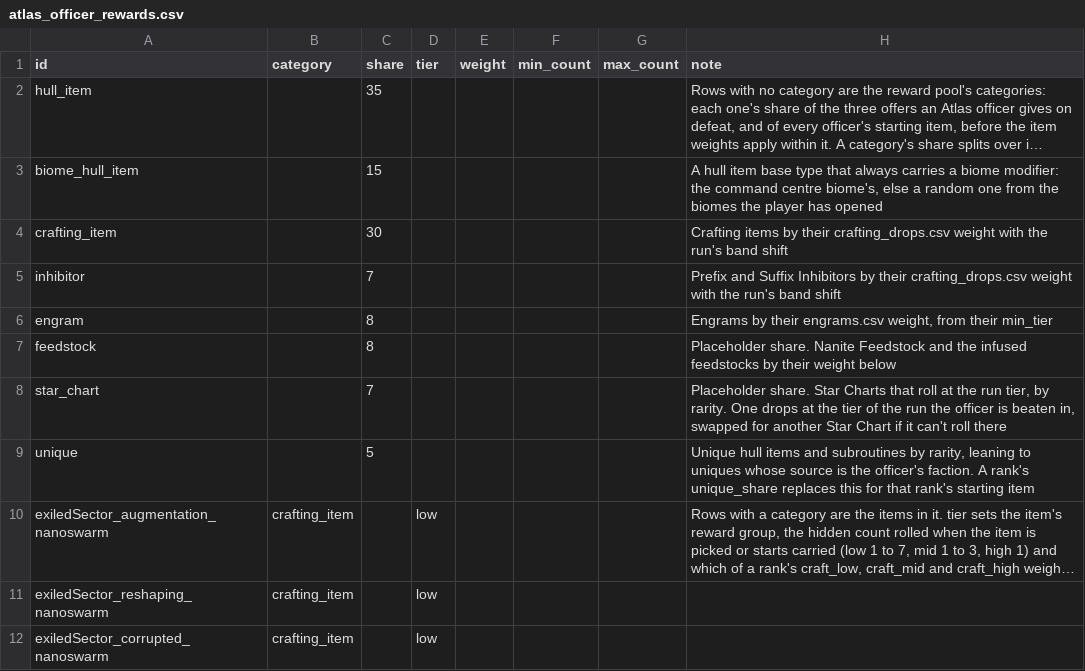
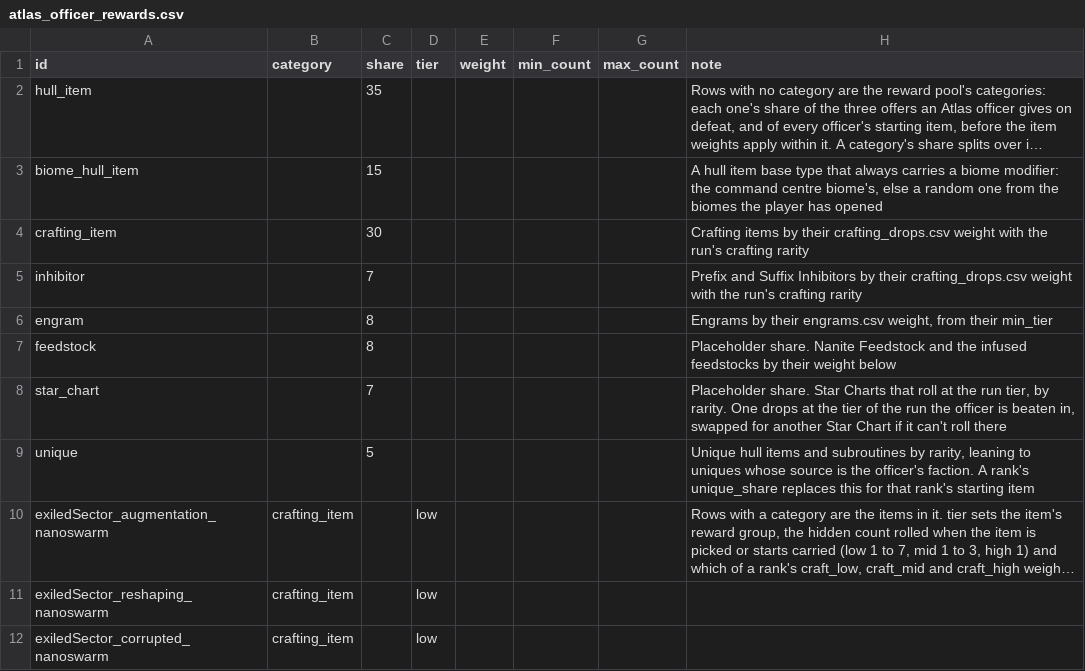
Before and after one commit to ExiledPortals/ExiledSector, a CSV file: data/config/exiledSector/atlas_officer_rewards.csv, drawn as a sheet; only a part is shown; long unchanged cells end in …; the diff names each change by its address in the sheet, - before the commit and + after, or states it on an @@ line.

```diff
--- a/data/config/exiledSector/atlas_officer_rewards.csv
+++ b/data/config/exiledSector/atlas_officer_rewards.csv
-H4 (note): …the run's band shift
+H4 (note): …the run's crafting rarity
-H5 (note): …the run's band shift
+H5 (note): …the run's crafting rarity
```
Also changed, not shown: data/config/exiledSector/chart_drops.csv, data/config/exiledSector/crafting_drops.csv, 26 other files.
